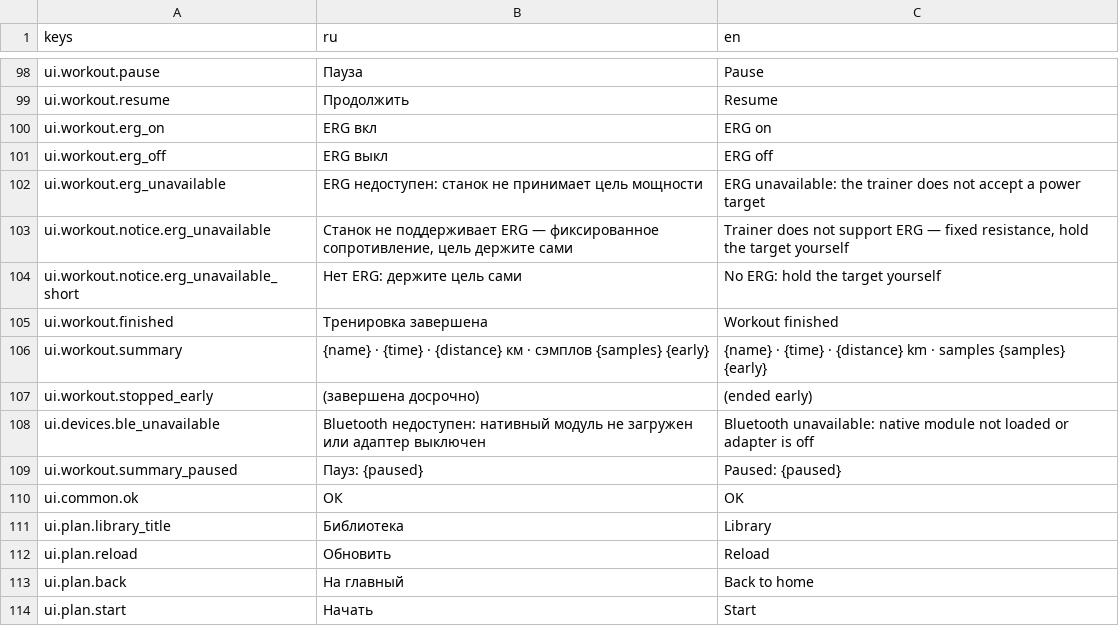
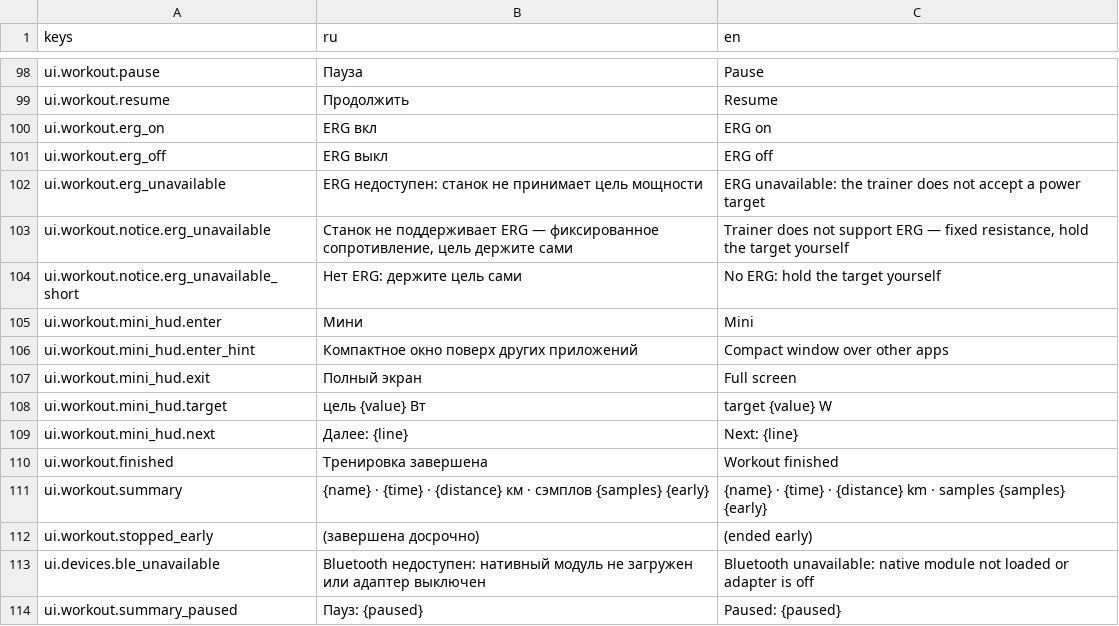
Before and after one commit to romkoval/ovosch_rider, a CSV file: assets/i18n/strings.csv, drawn as a sheet; only a part is shown, gaps mark what is left out; the shorter side is filled out with more unchanged rows.

```diff
--- a/assets/i18n/strings.csv
+++ b/assets/i18n/strings.csv
@@ -104,2 +104,7 @@ ui.workout.notice.erg_unavailable,"Станок не поддерживает ER
 ui.workout.notice.erg_unavailable_short,Нет ERG: держите цель сами,No ERG: hold the target yourself
+ui.workout.mini_hud.enter,Мини,Mini
+ui.workout.mini_hud.enter_hint,"Компактное окно поверх других приложений","Compact window over other apps"
+ui.workout.mini_hud.exit,Полный экран,Full screen
+ui.workout.mini_hud.target,цель {value} Вт,target {value} W
+ui.workout.mini_hud.next,Далее: {line},Next: {line}
 ui.workout.finished,Тренировка завершена,Workout finished
```
Also changed, not shown: 18 other files.
